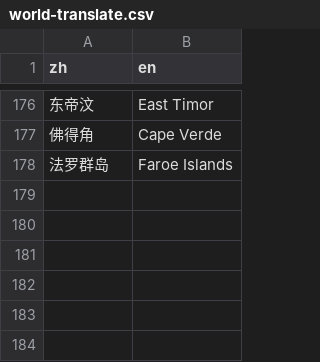
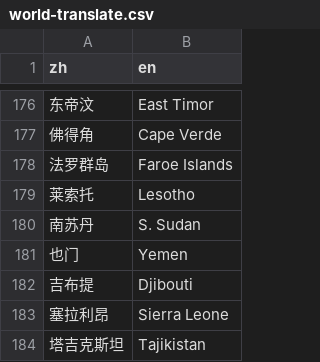
Before and after one commit to ncovis/choropleth, a CSV file: data/world-translate.csv, drawn as a sheet; only a part is shown, gaps mark what is left out.

```diff
--- a/data/world-translate.csv
+++ b/data/world-translate.csv
@@ -178 +178,7 @@
 法罗群岛,Faroe Islands
+莱索托,Lesotho
+南苏丹,S. Sudan
+也门,Yemen
+吉布提,Djibouti
+塞拉利昂,Sierra Leone
+塔吉克斯坦,Tajikistan
```
Also changed, not shown: dist/world-translate.4afc4804.csv, 17 other files.
